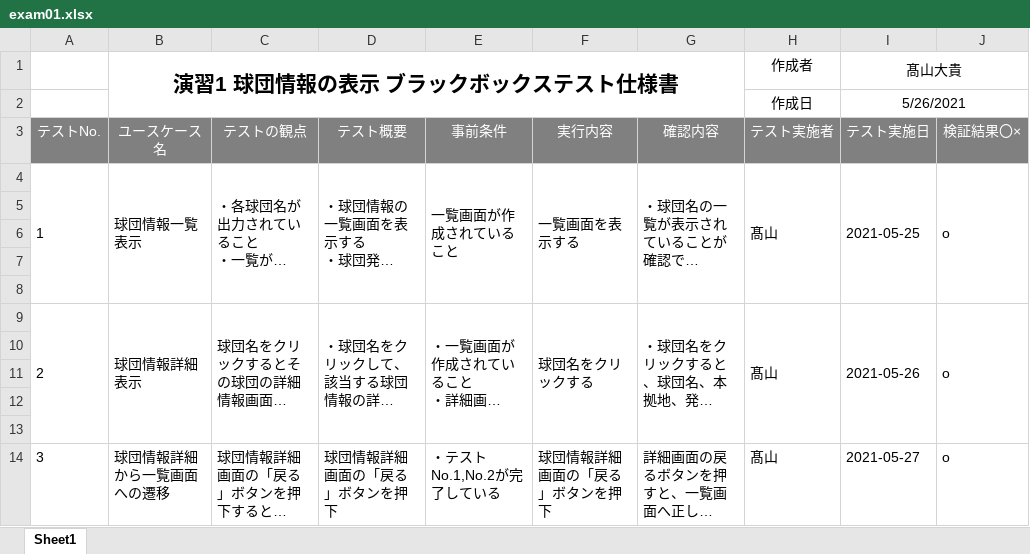
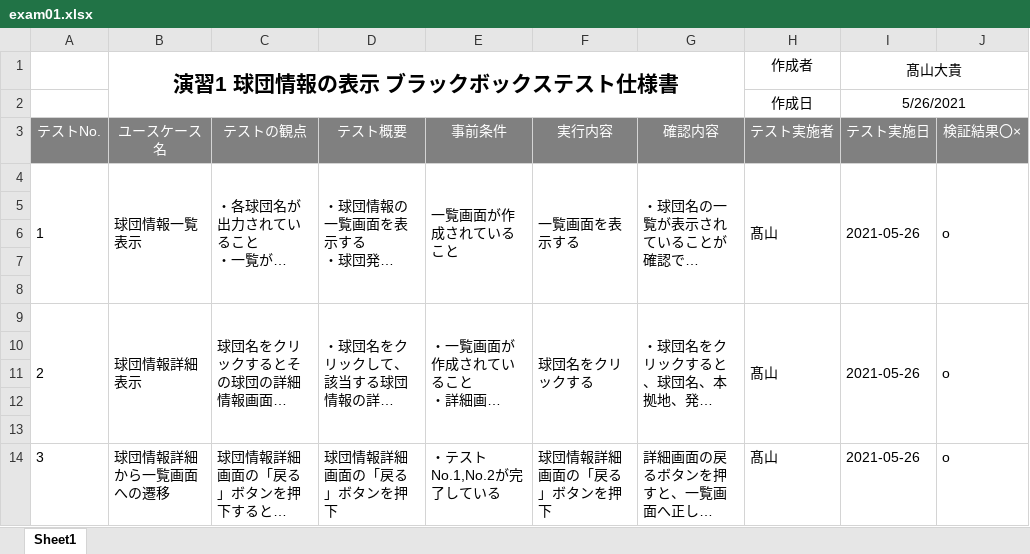
Before and after one commit to DaikiTakayama/ex-intermediate, an Excel workbook: test-specifications/exam01.xlsx, sheet Sheet1, drawn as a sheet; long unchanged cells end in …; values as stored, in another font and other column widths than the file's, no borders; the diff names each change by its address in the sheet, - before the commit and + after, or states it on an @@ line.

Commit message:
merge 前のコミット

```diff
--- a/test-specifications/exam01.xlsx (sheet Sheet1)
+++ b/test-specifications/exam01.xlsx (sheet Sheet1)
-I4 (テスト実施日): 2021-05-25
+I4 (テスト実施日): 2021-05-26
-I14 (テスト実施日): 2021-05-27
+I14 (テスト実施日): 2021-05-26
```
